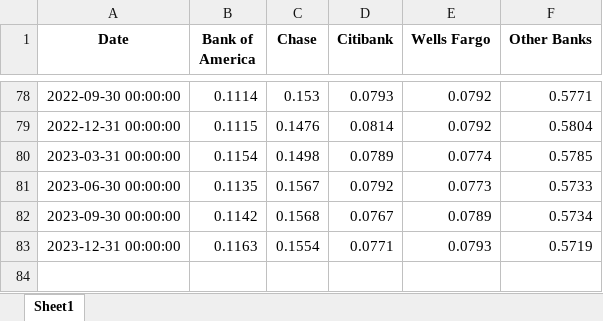
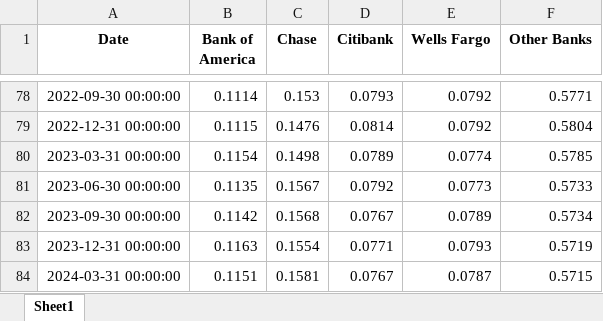
Before and after one commit to juanchok12/Concentration-of-Banking, an Excel workbook: datasets/bank_asset_percentage.xlsx, sheet Sheet1, drawn as a sheet; only a part is shown, gaps mark what is left out; values as stored, in another font and other column widths than the file's, no borders; the diff names each change by its address in the sheet, - before the commit and + after, or states it on an @@ line.

Commit message:
Update bank_asset_percentage.xlsx

```diff
--- a/datasets/bank_asset_percentage.xlsx (sheet Sheet1)
+++ b/datasets/bank_asset_percentage.xlsx (sheet Sheet1)
+row 84: 2024-03-31 00:00:00 | 0.1151 | 0.1581 | 0.0767 | 0.0787 | 0.5715
```
